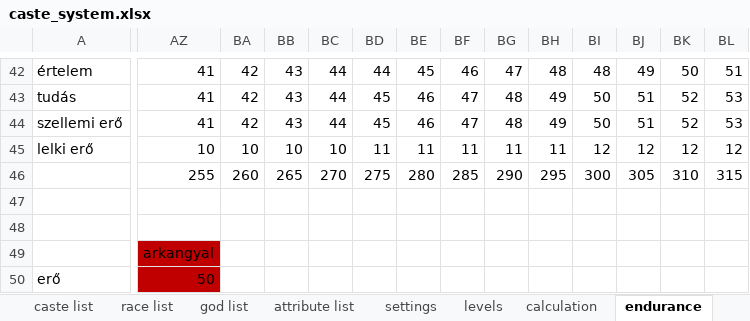
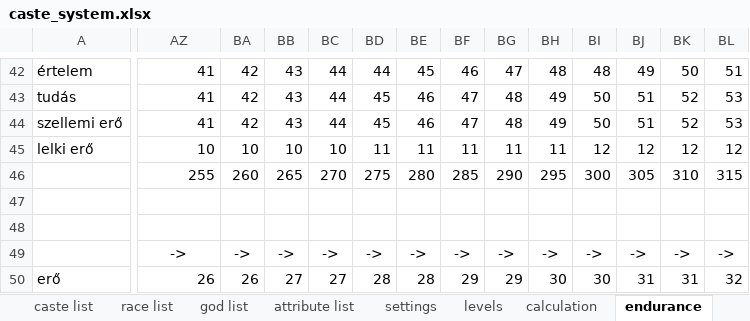
Before and after one commit to attleysmith/ataliasflame_2.0, an Excel workbook: doc/caste_system.xlsx, sheet endurance, drawn as a sheet; only a part is shown, gaps mark what is left out; values as stored, in another font and other column widths than the file's, no borders; the diff covers the shown part only; the diff names each change by its address in the sheet, - before the commit and + after, or states it on an @@ line.

Commit message:
Introduce new CLERIC castes: - PRIEST - HIERARCH - ARCHANGEL Cleric development path in the endurance test goes to ARCHANGEL level now. PRIESTs and above can provide a code value to convert another character to their faith. (Changing defensive god.) These codes can be used once by a single character but there is no limitation to be converted many times with different codes.

```diff
--- a/doc/caste_system.xlsx (sheet endurance)
+++ b/doc/caste_system.xlsx (sheet endurance)
-AZ49 fill: #C00000
+AZ49 fill: none
-AZ49: arkangyal
+AZ49: ->
-BA49: (empty)
+BA49: ->
-BB49: (empty)
+BB49: ->
-BC49: (empty)
+BC49: ->
-BD49: (empty)
+BD49: ->
-BE49: (empty)
+BE49: ->
-BF49: (empty)
+BF49: ->
-BG49: (empty)
+BG49: ->
-BH49: (empty)
+BH49: ->
-BI49: (empty)
+BI49: ->
-BJ49: (empty)
+BJ49: ->
-BK49: (empty)
+BK49: ->
-BL49: (empty)
+BL49: ->
-AZ50: 50
+AZ50: 26
-AZ50 fill: #C00000
+AZ50 fill: none
-BA50: (empty)
+BA50: 26
-BB50: (empty)
+BB50: 27
-BC50: (empty)
+BC50: 27
-BD50: (empty)
+BD50: 28
-BE50: (empty)
+BE50: 28
-BF50: (empty)
+BF50: 29
-BG50: (empty)
+BG50: 29
-BH50: (empty)
+BH50: 30
-BI50: (empty)
+BI50: 30
-BJ50: (empty)
+BJ50: 31
-BK50: (empty)
+BK50: 31
-BL50: (empty)
+BL50: 32
```
Also changed, not shown: 474 edited cells and cell formats elsewhere in this sheet, sheet caste list, sheet attribute list, 21 other files.
